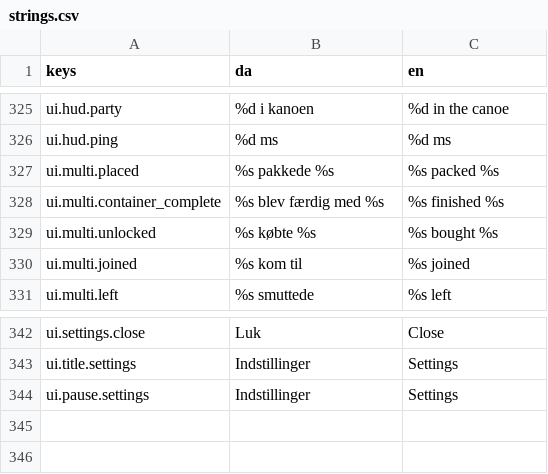
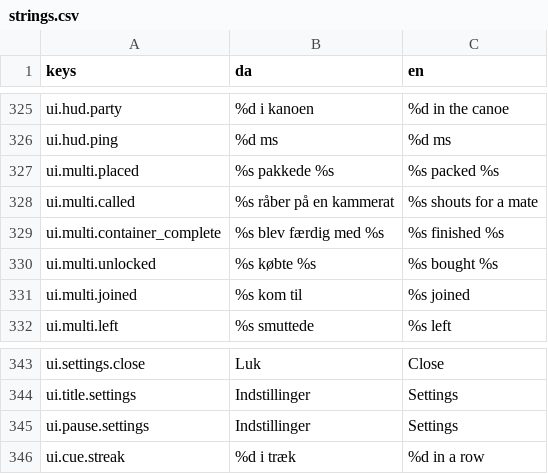
Before and after one commit to Springform/kanoolpik, a CSV file: assets/i18n/strings.csv, drawn as a sheet; only a part is shown, gaps mark what is left out; the diff names each change by its address in the sheet, - before the commit and + after, or states it on an @@ line.

```diff
--- a/assets/i18n/strings.csv
+++ b/assets/i18n/strings.csv
+row 328: ui.multi.called | %s råber på en kammerat | %s shouts for a mate
+row 346: ui.cue.streak | %d i træk | %d in a row
```
Also changed, not shown: 23 other files.
